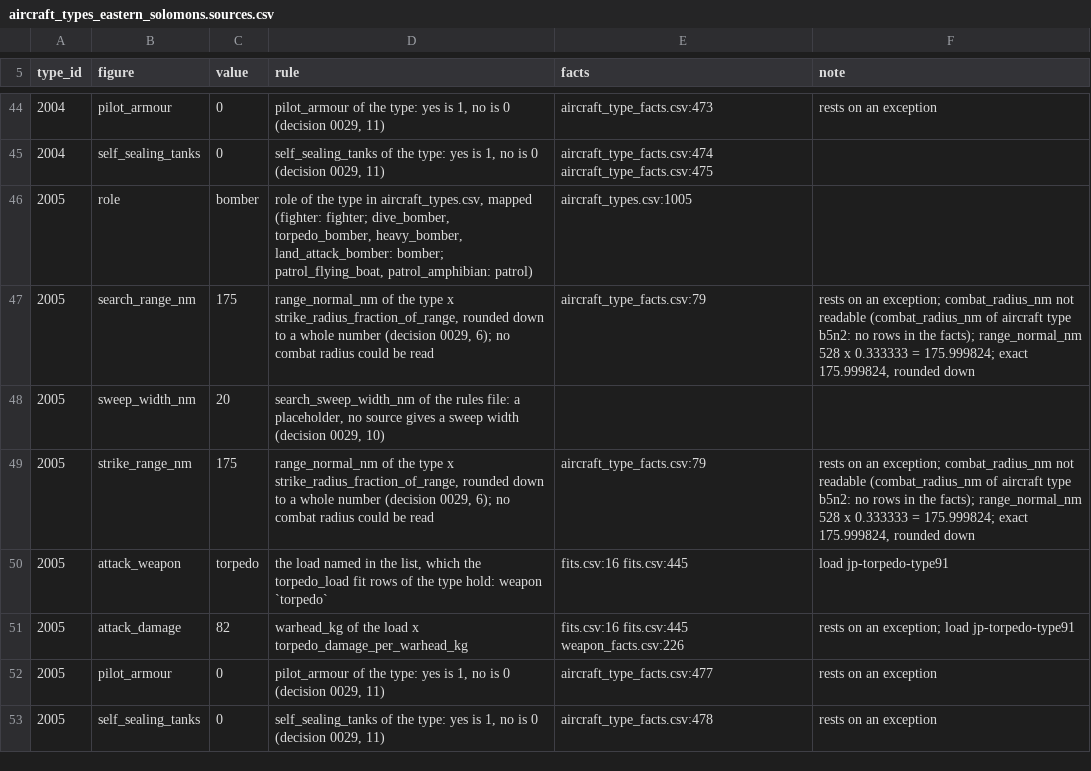
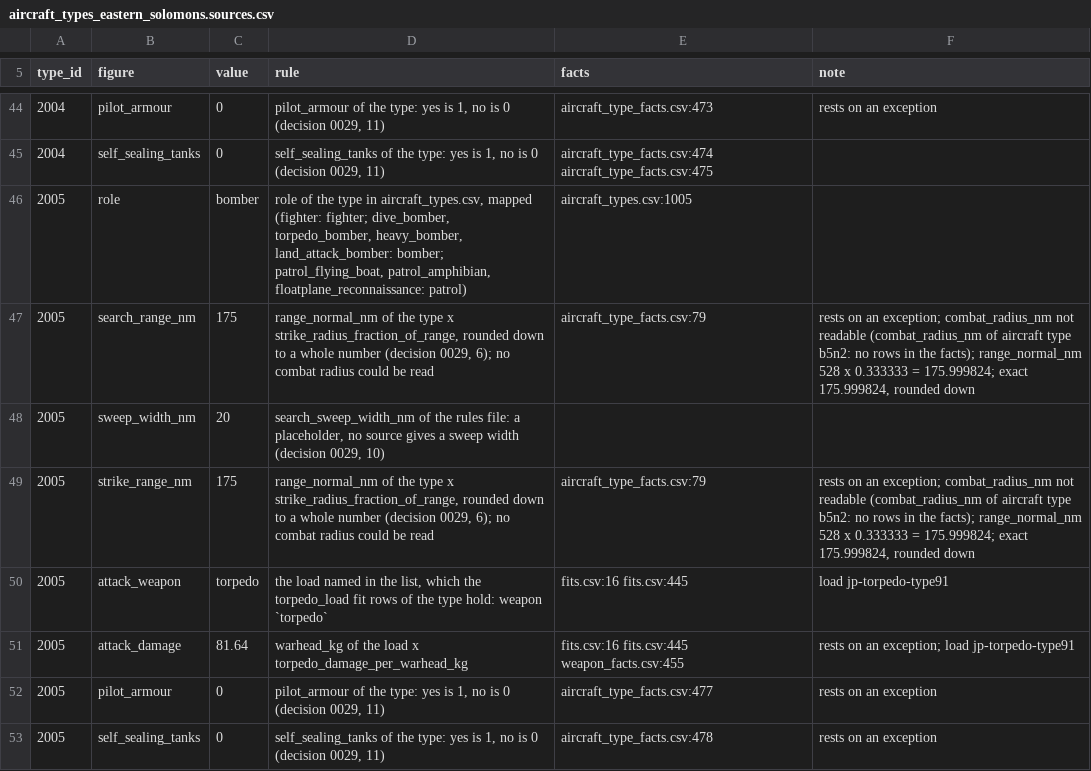
Before and after one commit to amitpeercoder/FlagPlot, a CSV file: data/reference/aircraft_types_eastern_solomons.sources.csv, drawn as a sheet; only a part is shown, gaps mark what is left out; the diff covers the shown part only.

```diff
--- a/data/reference/aircraft_types_eastern_solomons.sources.csv
+++ b/data/reference/aircraft_types_eastern_solomons.sources.csv
@@ -45,3 +45,3 @@ type_id,figure,value,rule,facts,note
 2004,self_sealing_tanks,0,"self_sealing_tanks of the type: yes is 1, no is 0 (decision 0029, 11)",aircraft_type_facts.csv:474 aircraft_type_facts.csv:475,
-2005,role,bomber,"role of the type in aircraft_types.csv, mapped (fighter: fighter; dive_bomber, torpedo_bomber, heavy_bomber, land_attack_bomber: bomber; patrol_flying_boat, patrol_amphibian: patrol)",aircraft_types.csv:1005,
+2005,role,bomber,"role of the type in aircraft_types.csv, mapped (fighter: fighter; dive_bomber, torpedo_bomber, heavy_bomber, land_attack_bomber: bomber; patrol_flying_boat, patrol_amphibian, floatplane_reconnaissance: patrol)",aircraft_types.csv:1005,
 2005,search_range_nm,175,"range_normal_nm of the type x strike_radius_fraction_of_range, rounded down to a whole number (decision 0029, 6); no combat radius could be read",aircraft_type_facts.csv:79,"rests on an exception; combat_radius_nm not readable (combat_radius_nm of aircraft type b5n2: no rows in the facts); range_normal_nm 528 x 0.333333 = 175.999824; exact 175.999824, rounded down"
@@ -50,3 +50,3 @@ type_id,figure,value,rule,facts,note
 2005,attack_weapon,torpedo,"the load named in the list, which the torpedo_load fit rows of the type hold: weapon `torpedo`",fits.csv:16 fits.csv:445,load jp-torpedo-type91
-2005,attack_damage,82,warhead_kg of the load x torpedo_damage_per_warhead_kg,fits.csv:16 fits.csv:445 weapon_facts.csv:226,rests on an exception; load jp-torpedo-type91
+2005,attack_damage,81.64,warhead_kg of the load x torpedo_damage_per_warhead_kg,fits.csv:16 fits.csv:445 weapon_facts.csv:455,rests on an exception; load jp-torpedo-type91
 2005,pilot_armour,0,"pilot_armour of the type: yes is 1, no is 0 (decision 0029, 11)",aircraft_type_facts.csv:477,rests on an exception
```
Also changed, not shown: 8 added rows and 5 edited cells elsewhere in this file, data/reference/aircraft_types_eastern_solomons.csv, data/reference/ship_classes_eastern_solomons.sources.csv, 11 other files.
